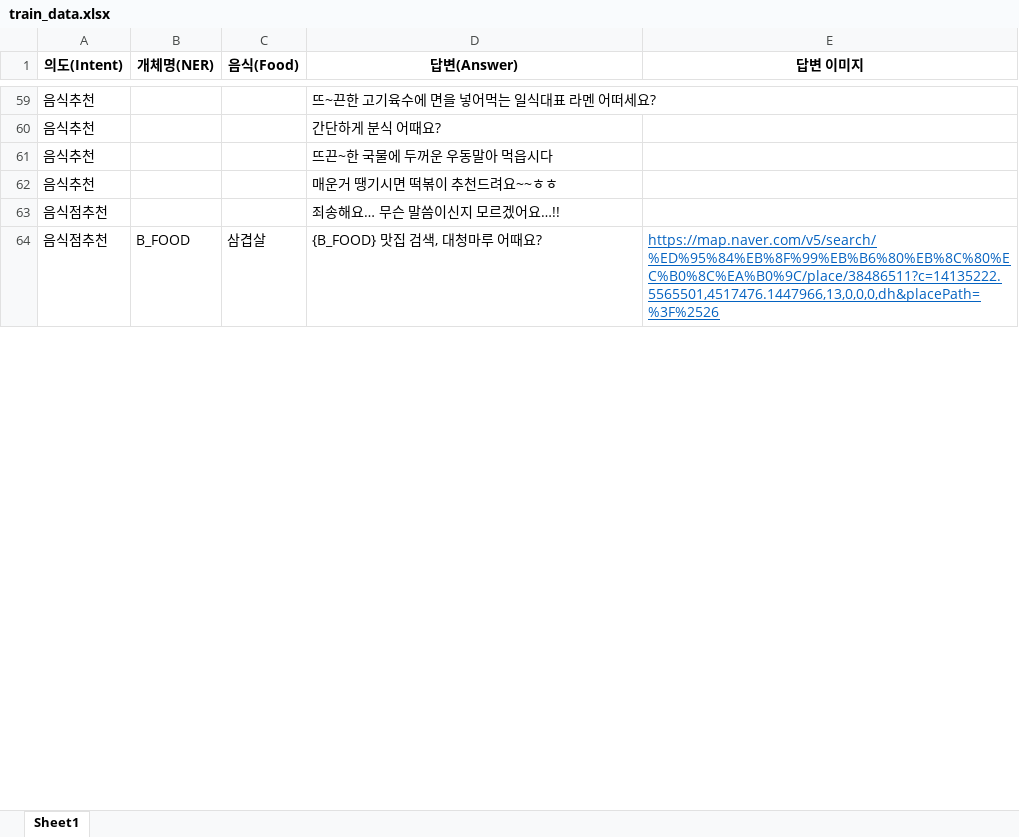
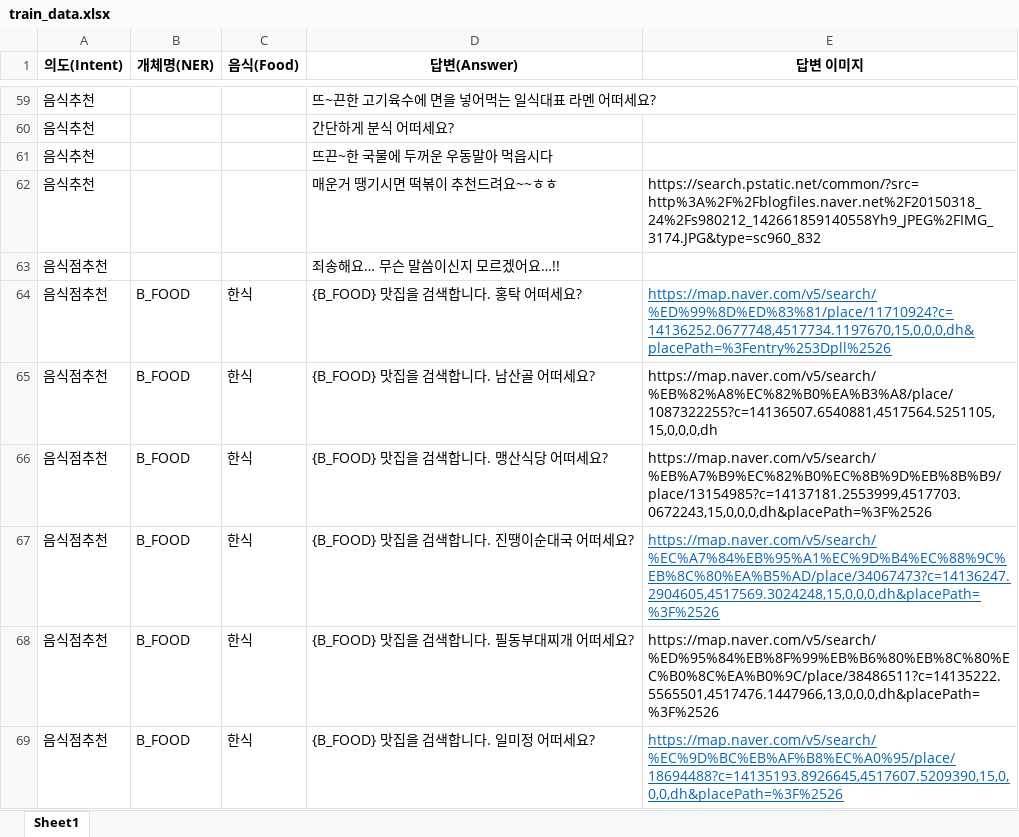
Before and after one commit to eogus0512/Chatbot_DeepLearning, an Excel workbook: train_tools/qna/train_data.xlsx, sheet Sheet1, drawn as a sheet; only a part is shown, gaps mark what is left out; values as stored, in another font and other column widths than the file's, no borders; addresses are those after the commit; the diff covers the shown part only; the diff names each change by its address in the sheet, - before the commit and + after, or states it on an @@ line.

```diff
--- a/train_tools/qna/train_data.xlsx (sheet Sheet1)
+++ b/train_tools/qna/train_data.xlsx (sheet Sheet1)
-D60 (답변(Answer)): 간단하게 분식 어때요?
+D60 (답변(Answer)): 간단하게 분식 어떠세요?
-E62 (답변 이미지): (empty)
+E62 (답변 이미지): https://search.pstatic.net/common/?src=http%3A%2F%2Fblogfiles.naver.net%2F20150318_24%2Fs980212_142661859140558Yh9_JPEG%2FIMG_3174.JPG&type=sc960_832
+row 64: 음식점추천 | B_FOOD | 한식 | {B_FOOD} 맛집을 검색합니다. 홍탁 어떠세요? | https://map.naver.com/v5/search/%ED%99%8D%ED%83%81/place/11710924?c=14136252.0677748,4517734.1197670,15,0,0,0,dh&placePath=%3Fentry%253Dpll%2526
+row 65: 음식점추천 | B_FOOD | 한식 | {B_FOOD} 맛집을 검색합니다. 남산골 어떠세요? | https://map.naver.com/v5/search/%EB%82%A8%EC%82%B0%EA%B3%A8/place/1087322255?c=14136507.6540881,4517564.5251105,15,0,0,0,dh
+row 66: 음식점추천 | B_FOOD | 한식 | {B_FOOD} 맛집을 검색합니다. 맹산식당 어떠세요? | https://map.naver.com/v5/search/%EB%A7%B9%EC%82%B0%EC%8B%9D%EB%8B%B9/place/13154985?c=14137181.2553999,4517703.0672243,15,0,0,0,dh&placePath=%3F%2526
+row 67: 음식점추천 | B_FOOD | 한식 | {B_FOOD} 맛집을 검색합니다. 진땡이순대국 어떠세요? | https://map.naver.com/v5/search/%EC%A7%84%EB%95%A1%EC%9D%B4%EC%88%9C%EB%8C%80%EA%B5%AD/place/34067473?c=14136247.2904605,4517569.3024248,15,0,0,0,dh&placePath=%3F%2526
-C68 (음식(Food)): 삼겹살
+C68 (음식(Food)): 한식
-D68 (답변(Answer)): {B_FOOD} 맛집 검색, 대청마루 어때요?
+D68 (답변(Answer)): {B_FOOD} 맛집을 검색합니다. 필동부대찌개 어떠세요?
@@ E68 underline: on → off, text colour: #0563C1 → black @@
+row 69: 음식점추천 | B_FOOD | 한식 | {B_FOOD} 맛집을 검색합니다. 일미정 어떠세요? | https://map.naver.com/v5/search/%EC%9D%BC%EB%AF%B8%EC%A0%95/place/18694488?c=14135193.8926645,4517607.5209390,15,0,0,0,dh&placePath=%3F%2526
```
Also changed, not shown: 136 added rows and 29 edited cells elsewhere in this sheet, 6 other files.
